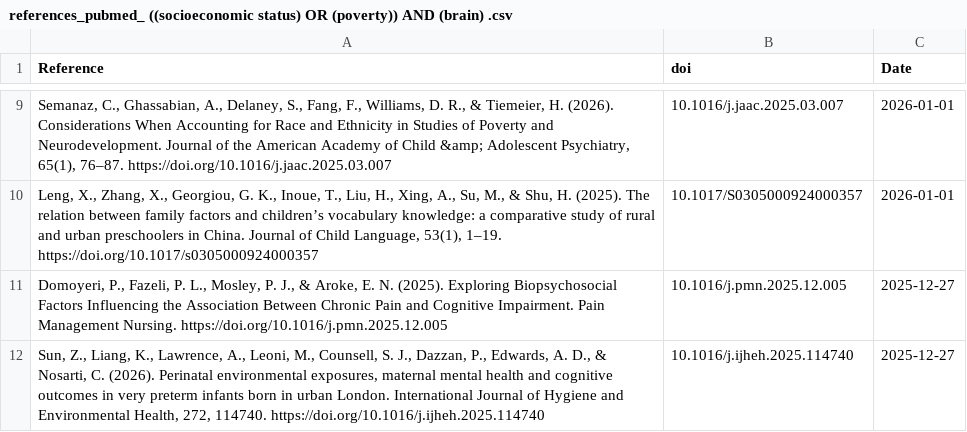
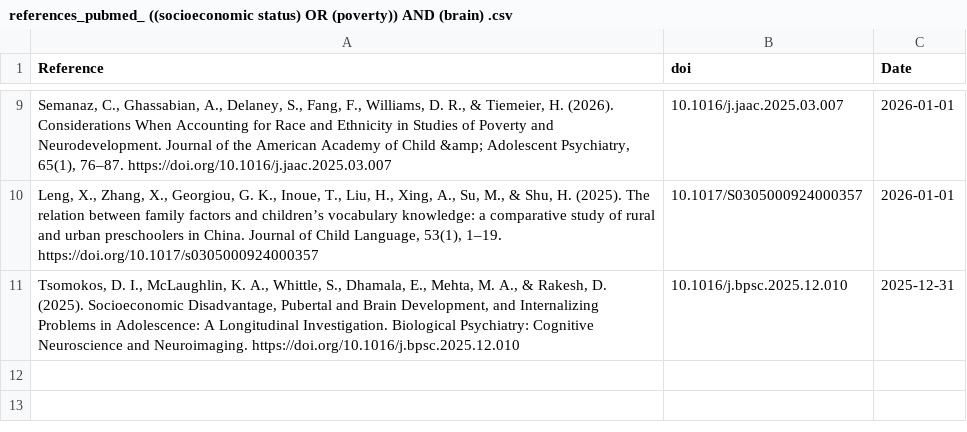
Before and after one commit to FedeGiovannetti/SESNeuroscienceRefs, a CSV file: SESneuroscienceRefs/Data/references_pubmed_ ((socioeconomic status) OR (poverty)) AND (brain) .csv, drawn as a sheet; only a part is shown, gaps mark what is left out; removed rows and columns are numbered as before the commit, all else as after; the diff names each change by its address in the sheet, - before the commit and + after, or states it on an @@ line.

```diff
--- a/SESneuroscienceRefs/Data/references_pubmed_ ((socioeconomic status) OR (poverty)) AND (brain) .csv
+++ b/SESneuroscienceRefs/Data/references_pubmed_ ((socioeconomic status) OR (poverty)) AND (brain) .csv
-row 11: Domoyeri, P., Fazeli, P. L., Mosley, P. J., & Aroke, E. N. (2025). Exploring Biopsychosocial Factors Influencing the Association Between Chronic Pain and Cognitive Impairment. Pain Management Nursing. https://doi.org/10.1016/j.pmn.2025.12.005 | 10.1016/j.pmn.2025.12.005 | 2025-12-27
-row 12: Sun, Z., Liang, K., Lawrence, A., Leoni, M., Counsell, S. J., Dazzan, P., Edwards, A. D., & Nosarti, C. (2026). Perinatal environmental exposures, maternal mental health and cognitive outcomes in very preterm infants born in urban London. International Journal of Hygiene and Environmental Health, 272, 114740. https://doi.org/10.1016/j.ijheh.2025.114740 | 10.1016/j.ijheh.2025.114740 | 2025-12-27
+row 11: Tsomokos, D. I., McLaughlin, K. A., Whittle, S., Dhamala, E., Mehta, M. A., & Rakesh, D. (2025). Socioeconomic Disadvantage, Pubertal and Brain Development, and Internalizing Problems in Adolescence: A Longitudinal Investigation. Biological Psychiatry: Cognitive Neuroscience and Neuroimaging. https://doi.org/10.1016/j.bpsc.2025.12.010 | 10.1016/j.bpsc.2025.12.010 | 2025-12-31
```
